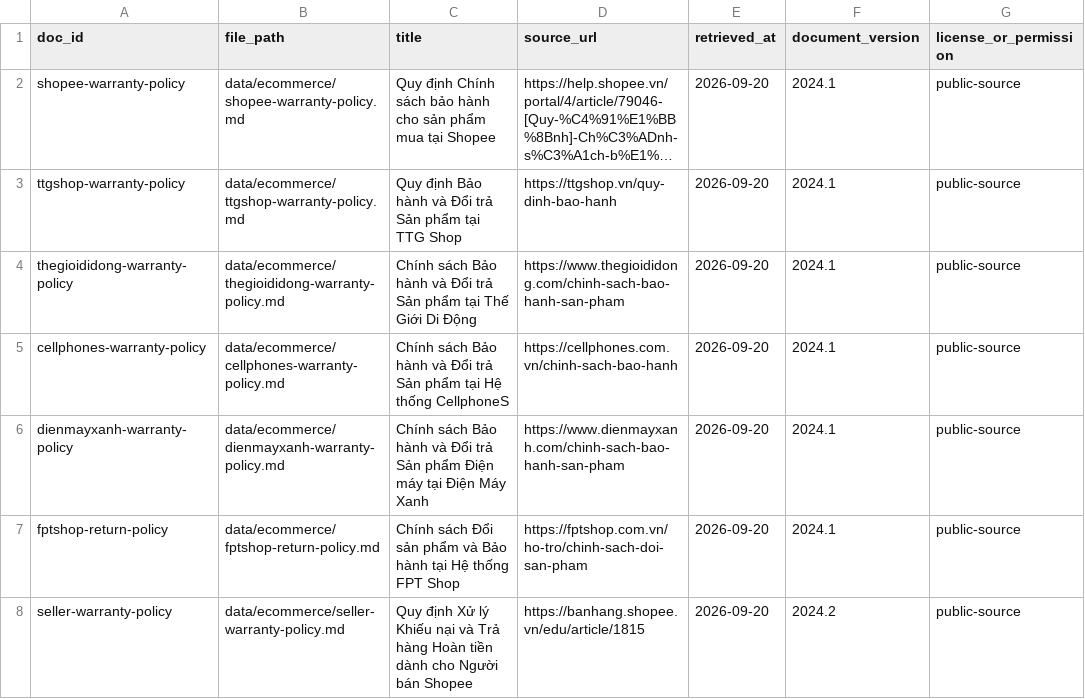
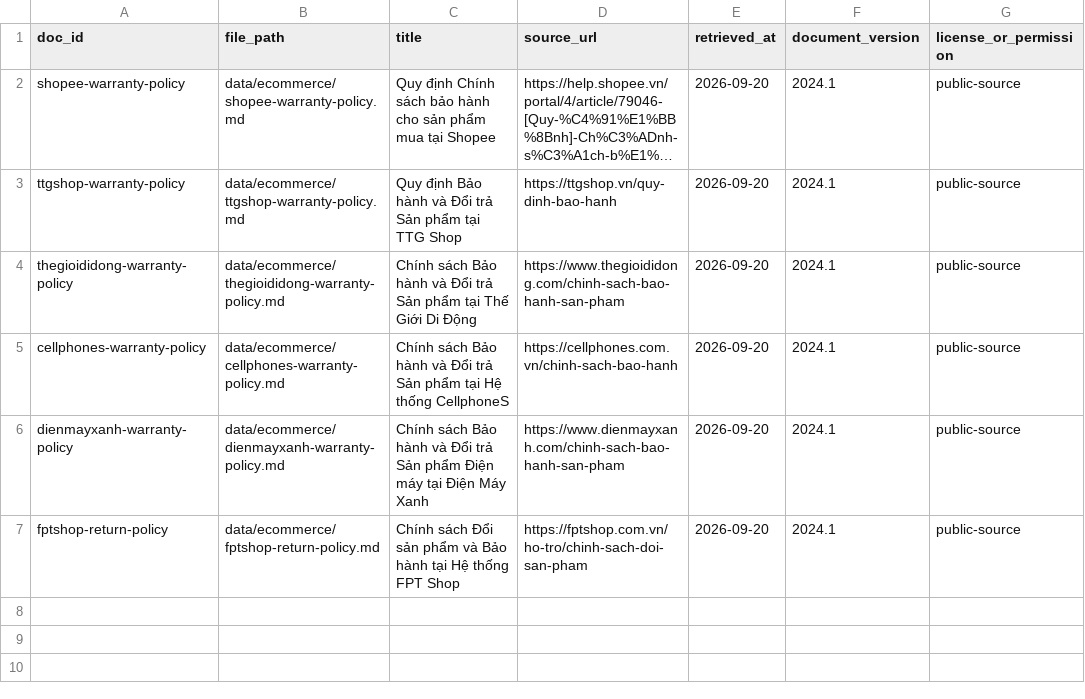
Before and after one commit to CuongTT-04/K4-DAY07-TranTuanCuong-2A202602717, a CSV file: data/ecommerce/sources.csv, drawn as a sheet; long unchanged cells end in …; the diff names each change by its address in the sheet, - before the commit and + after, or states it on an @@ line.

Commit message:
Update sources.csv

```diff
--- a/data/ecommerce/sources.csv
+++ b/data/ecommerce/sources.csv
-row 8: seller-warranty-policy | data/ecommerce/seller-warranty-policy.md | Quy định Xử lý Khiếu nại và Trả hàng Hoàn tiền dành cho Người bán Shopee | https://banhang.shopee.vn/edu/article/1815 | 2026-09-20 | 2024.2 | public-source
```
